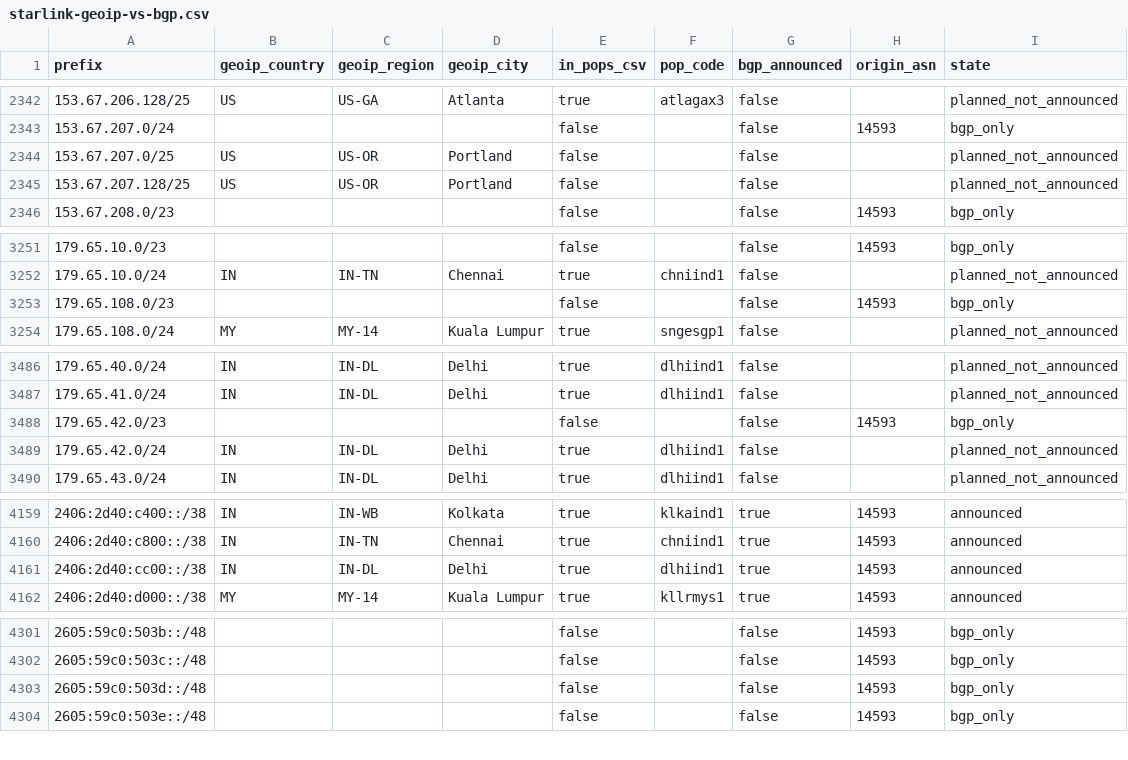
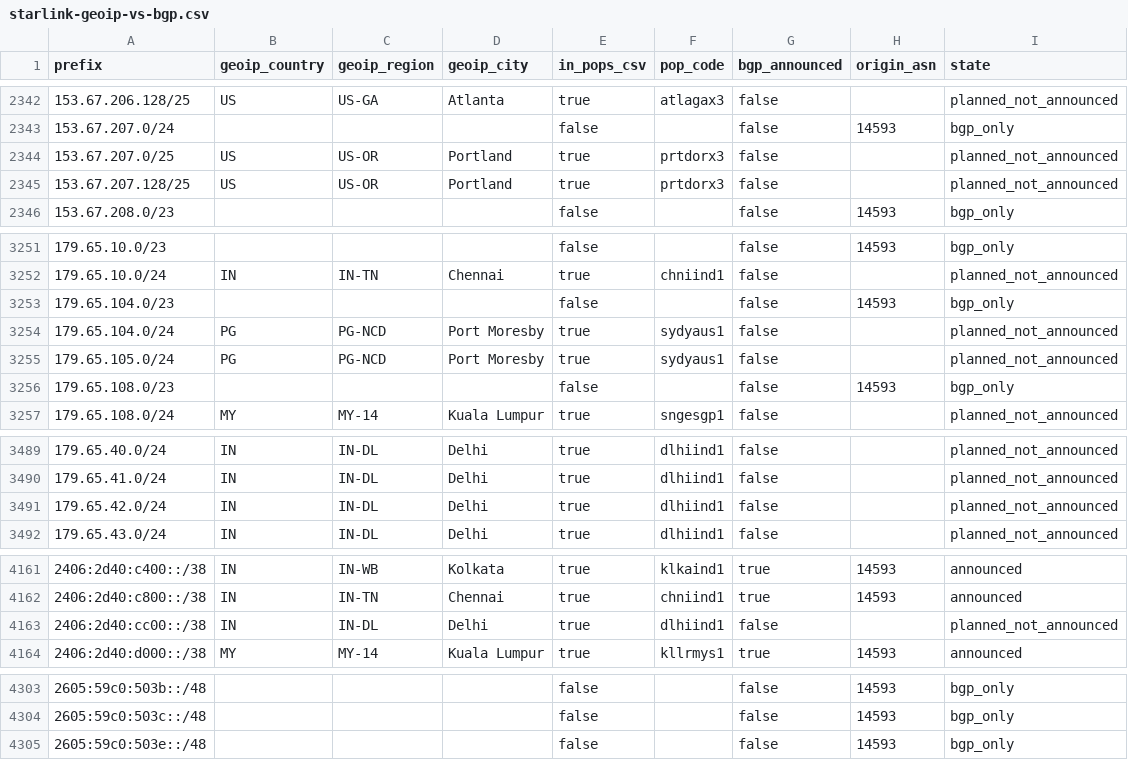
Before and after one commit to ipanalytics/Sat-geoip, a CSV file: outputs/starlink-geoip-vs-bgp.csv, drawn as a sheet; only a part is shown, gaps mark what is left out; the diff covers the shown part only.

```diff
--- a/outputs/starlink-geoip-vs-bgp.csv
+++ b/outputs/starlink-geoip-vs-bgp.csv
@@ -2343,4 +2343,4 @@ prefix,geoip_country,geoip_region,geoip_city,in_pops_csv,pop_code,bgp_announced,
 153.67.207.0/24,,,,false,,false,14593,bgp_only
-153.67.207.0/25,US,US-OR,Portland,false,,false,,planned_not_announced
-153.67.207.128/25,US,US-OR,Portland,false,,false,,planned_not_announced
+153.67.207.0/25,US,US-OR,Portland,true,prtdorx3,false,,planned_not_announced
+153.67.207.128/25,US,US-OR,Portland,true,prtdorx3,false,,planned_not_announced
 153.67.208.0/23,,,,false,,false,14593,bgp_only
@@ -3252,2 +3252,5 @@ prefix,geoip_country,geoip_region,geoip_city,in_pops_csv,pop_code,bgp_announced,
 179.65.10.0/24,IN,IN-TN,Chennai,true,chniind1,false,,planned_not_announced
+179.65.104.0/23,,,,false,,false,14593,bgp_only
+179.65.104.0/24,PG,PG-NCD,Port Moresby,true,sydyaus1,false,,planned_not_announced
+179.65.105.0/24,PG,PG-NCD,Port Moresby,true,sydyaus1,false,,planned_not_announced
 179.65.108.0/23,,,,false,,false,14593,bgp_only
@@ -3487,3 +3490,2 @@ prefix,geoip_country,geoip_region,geoip_city,in_pops_csv,pop_code,bgp_announced,
 179.65.41.0/24,IN,IN-DL,Delhi,true,dlhiind1,false,,planned_not_announced
-179.65.42.0/23,,,,false,,false,14593,bgp_only
 179.65.42.0/24,IN,IN-DL,Delhi,true,dlhiind1,false,,planned_not_announced
@@ -4160,3 +4162,3 @@ prefix,geoip_country,geoip_region,geoip_city,in_pops_csv,pop_code,bgp_announced,
 2406:2d40:c800::/38,IN,IN-TN,Chennai,true,chniind1,true,14593,announced
-2406:2d40:cc00::/38,IN,IN-DL,Delhi,true,dlhiind1,true,14593,announced
+2406:2d40:cc00::/38,IN,IN-DL,Delhi,true,dlhiind1,false,,planned_not_announced
 2406:2d40:d000::/38,MY,MY-14,Kuala Lumpur,true,kllrmys1,true,14593,announced
@@ -4302,3 +4304,2 @@ prefix,geoip_country,geoip_region,geoip_city,in_pops_csv,pop_code,bgp_announced,
 2605:59c0:503c::/48,,,,false,,false,14593,bgp_only
-2605:59c0:503d::/48,,,,false,,false,14593,bgp_only
 2605:59c0:503e::/48,,,,false,,false,14593,bgp_only
```
Also changed, not shown: 2 edited cells elsewhere in this file, outputs/pops-vs-ptr-mismatch.csv, outputs/prefix-changes.csv, 10 other files.
